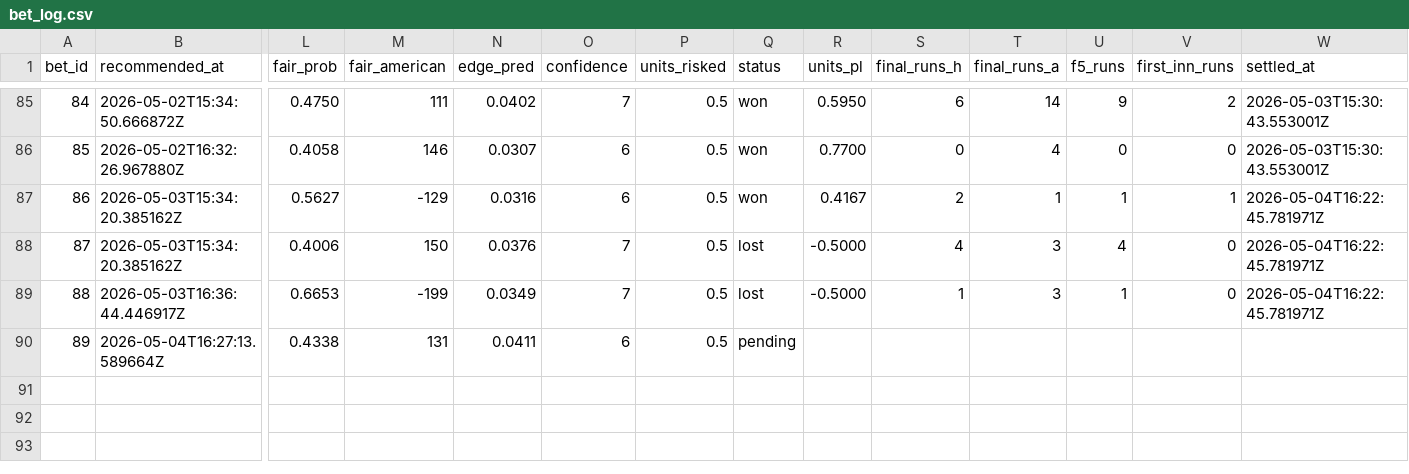
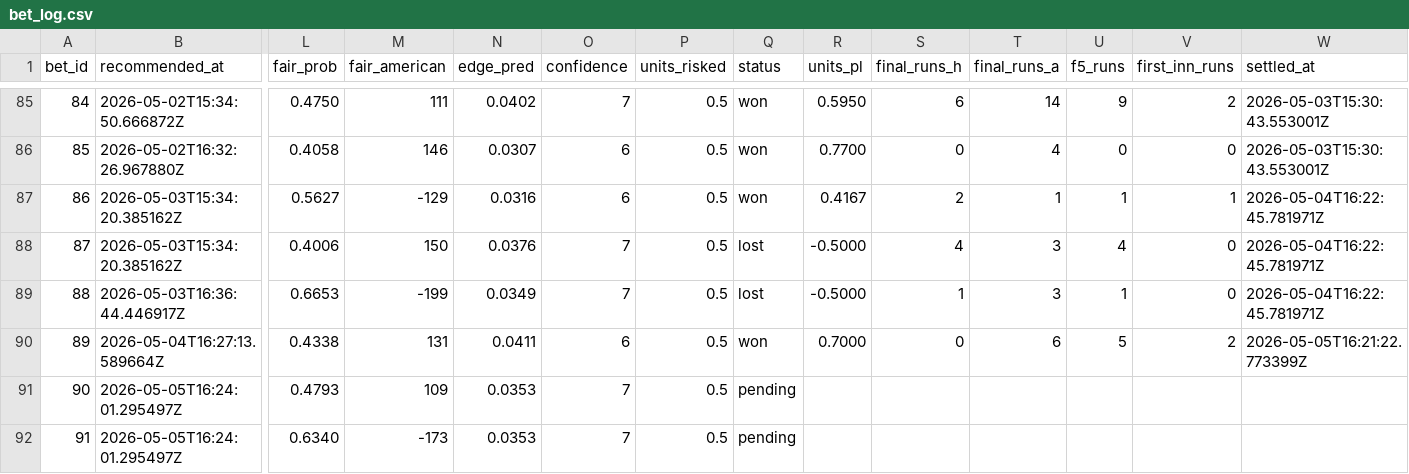
Before and after one commit to Scottguts/mlb-sharp, a CSV file: mlb_data/bet_log.csv, drawn as a sheet; only a part is shown, gaps mark what is left out; rows hold the shown columns only; the diff names each change by its address in the sheet, - before the commit and + after, or states it on an @@ line.

```diff
--- a/mlb_data/bet_log.csv
+++ b/mlb_data/bet_log.csv
-Q90 (status): pending
+Q90 (status): won
-R90 (units_pl): (empty)
+R90 (units_pl): 0.7000
-S90 (final_runs_h): (empty)
+S90 (final_runs_h): 0
-T90 (final_runs_a): (empty)
+T90 (final_runs_a): 6
-U90 (f5_runs): (empty)
+U90 (f5_runs): 5
-V90 (first_inn_runs): (empty)
+V90 (first_inn_runs): 2
-W90 (settled_at): (empty)
+W90 (settled_at): 2026-05-05T16:21:22.773399Z
+row 91: 90 | 2026-05-05T16:24:01.295497Z | 0.4793 | 109 | 0.0353 | 7 | 0.5 | pending
+row 92: 91 | 2026-05-05T16:24:01.295497Z | 0.6340 | -173 | 0.0353 | 7 | 0.5 | pending
```
Also changed, not shown: 22 other files.
